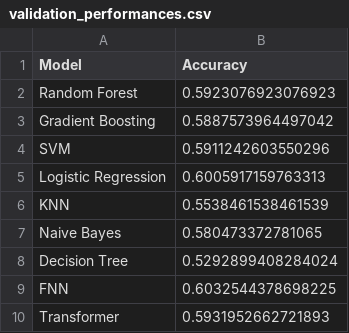
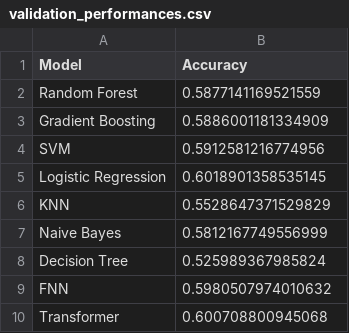
Before and after one commit to PayaamEmami/mma-predictive-modeling, a CSV file: results/validation_performances.csv, drawn as a sheet.

Commit message:
Automated update from S3 at 20260426123829

```diff
--- a/results/validation_performances.csv
+++ b/results/validation_performances.csv
@@ -1,10 +1,10 @@
 Model,Accuracy
-Random Forest,0.5923076923076923
-Gradient Boosting,0.5887573964497042
-SVM,0.5911242603550296
-Logistic Regression,0.6005917159763313
-KNN,0.5538461538461539
-Naive Bayes,0.580473372781065
-Decision Tree,0.5292899408284024
-FNN,0.6032544378698225
-Transformer,0.5931952662721893
+Random Forest,0.5877141169521559
+Gradient Boosting,0.5886001181334909
+SVM,0.5912581216774956
+Logistic Regression,0.6018901358535145
+KNN,0.5528647371529829
+Naive Bayes,0.5812167749556999
+Decision Tree,0.525989367985824
+FNN,0.5980507974010632
+Transformer,0.600708800945068
```
